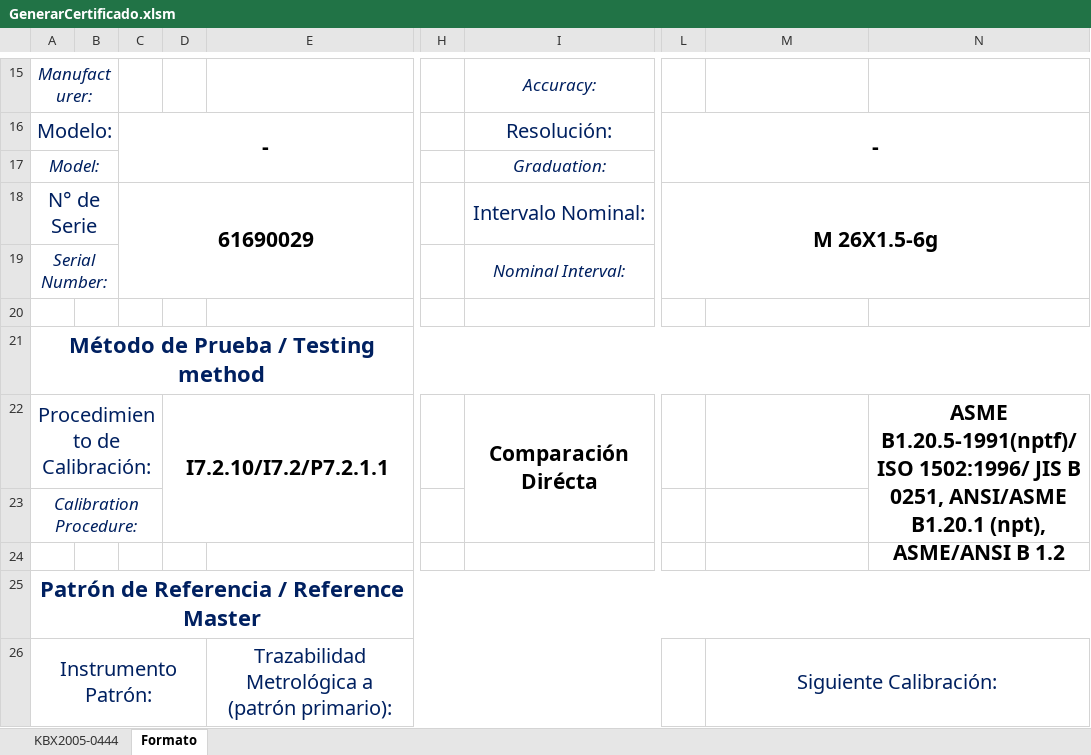
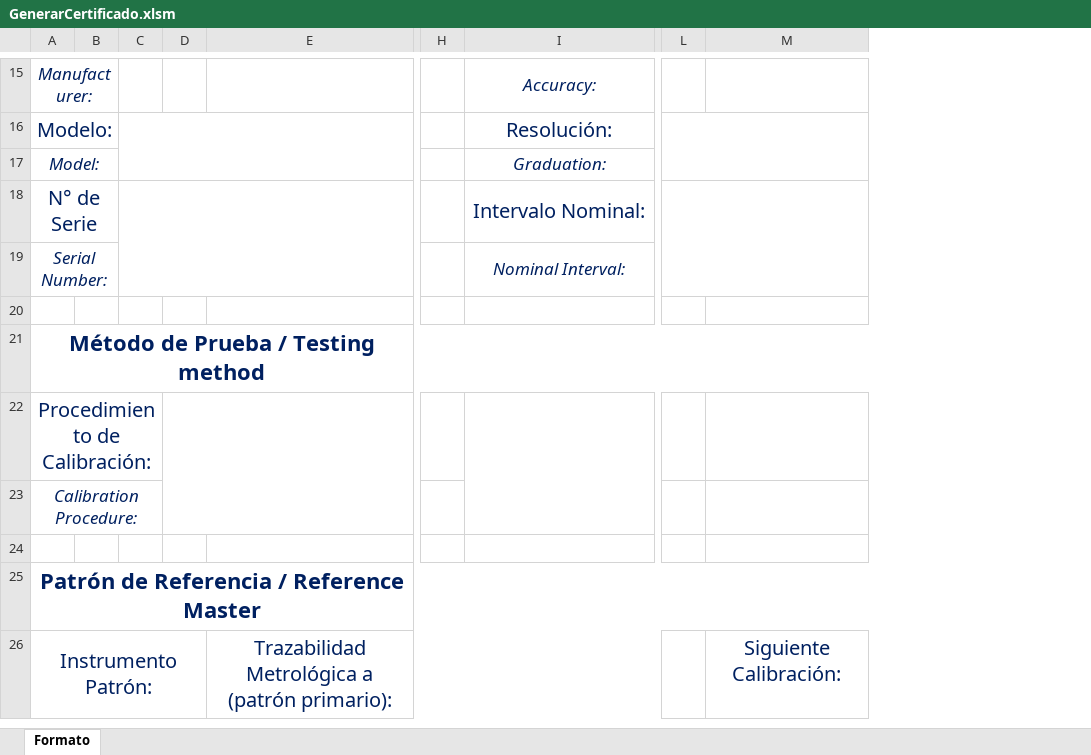
Before and after one commit to hocht/Kalibrix, an Excel workbook: GenerarCertificado.xlsm, sheet Formato, drawn as a sheet; only a part is shown, gaps mark what is left out; values as stored, in another font and other column widths than the file's, no borders; charts and pictures not drawn; removed rows and columns are numbered as before the commit, all else as after; the diff covers the shown part only; the diff names each change by its address in the sheet, - before the commit and + after, or states it on an @@ line.

```diff
--- a/GenerarCertificado.xlsm (sheet Formato)
+++ b/GenerarCertificado.xlsm (sheet Formato)
-sheet tab: KBX2005-0444
-column C, rows 16-18: - |  | 61690029
-column D, row 22: I7.2.10/I7.2/P7.2.1.1
+column C, empty
+column D, empty
-column L, rows 16-18: - |  | M 26X1.5-6g
+column L, empty
-column N, row 22: ASME B1.20.5-1991(nptf)/ ISO 1502:1996/ JIS B 0251, ANSI/ASME B1.20.1 (npt), ASME/ANSI B 1.2
-I22: Comparación Dirécta
+I22: (empty)
-M26:N26 merged
```
Also changed, not shown: 13 added rows, 6 removed rows, 10 edited cells, cell formats and merged cells elsewhere in this sheet, charts or pictures.
